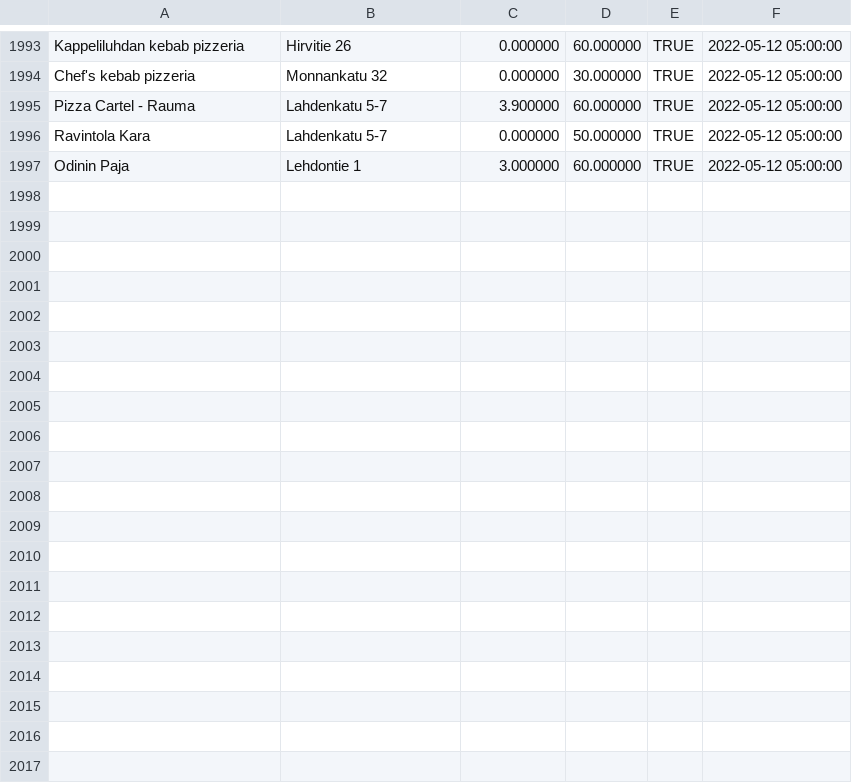
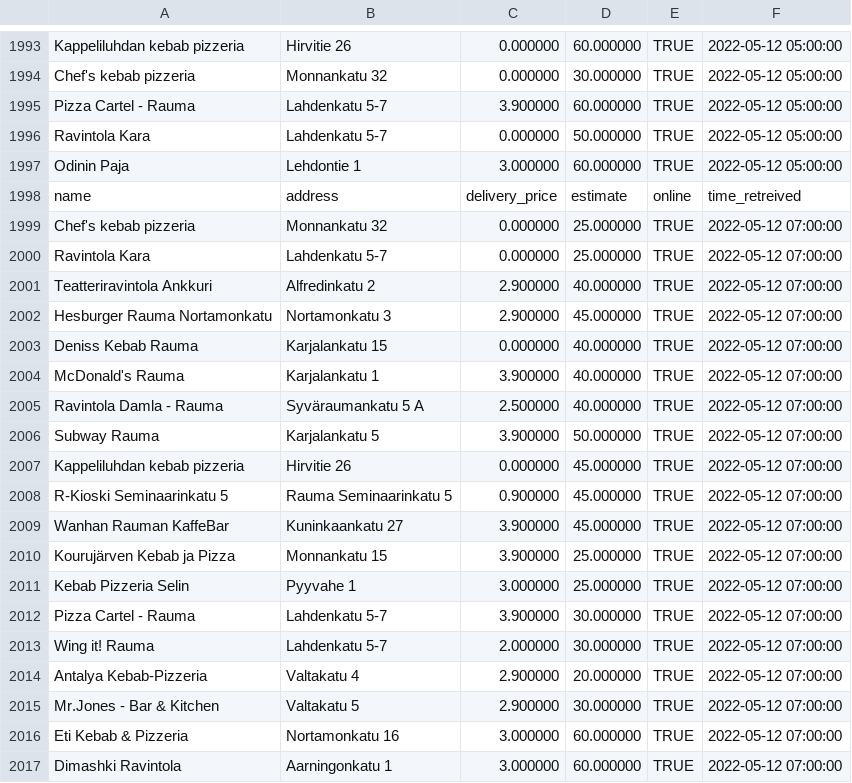
Before and after one commit to JoseEchave/rauma_delivery_comparison, a CSV file: output/foodora_data.csv, drawn as a sheet; only a part is shown, gaps mark what is left out; the diff covers the shown part only.

Commit message:
Add data for Thu May 12 07:30:17 UTC 2022

```diff
--- a/output/foodora_data.csv
+++ b/output/foodora_data.csv
@@ -1997 +1997,21 @@
 "Odinin Paja","Lehdontie 1","3.000000","60.000000","TRUE",2022-05-12 05:00:00
+"name","address","delivery_price","estimate","online","time_retreived"
+"Chef's kebab pizzeria","Monnankatu 32","0.000000","25.000000","TRUE",2022-05-12 07:00:00
+"Ravintola Kara","Lahdenkatu 5-7","0.000000","25.000000","TRUE",2022-05-12 07:00:00
+"Teatteriravintola Ankkuri","Alfredinkatu 2","2.900000","40.000000","TRUE",2022-05-12 07:00:00
+"Hesburger Rauma Nortamonkatu","Nortamonkatu 3","2.900000","45.000000","TRUE",2022-05-12 07:00:00
+"Deniss Kebab Rauma","Karjalankatu 15","0.000000","40.000000","TRUE",2022-05-12 07:00:00
+"McDonald's Rauma","Karjalankatu 1","3.900000","40.000000","TRUE",2022-05-12 07:00:00
+"Ravintola Damla - Rauma","Syväraumankatu 5 A","2.500000","40.000000","TRUE",2022-05-12 07:00:00
+"Subway Rauma","Karjalankatu 5","3.900000","50.000000","TRUE",2022-05-12 07:00:00
+"Kappeliluhdan kebab pizzeria","Hirvitie 26","0.000000","45.000000","TRUE",2022-05-12 07:00:00
+"R-Kioski Seminaarinkatu 5","Rauma Seminaarinkatu 5","0.900000","45.000000","TRUE",2022-05-12 07:00:00
+"Wanhan Rauman KaffeBar","Kuninkaankatu 27","3.900000","45.000000","TRUE",2022-05-12 07:00:00
+"Kourujärven Kebab ja Pizza","Monnankatu 15","3.900000","25.000000","TRUE",2022-05-12 07:00:00
+"Kebab Pizzeria Selin","Pyyvahe 1","3.000000","25.000000","TRUE",2022-05-12 07:00:00
+"Pizza Cartel - Rauma","Lahdenkatu 5-7","3.900000","30.000000","TRUE",2022-05-12 07:00:00
+"Wing it! Rauma","Lahdenkatu 5-7","2.000000","30.000000","TRUE",2022-05-12 07:00:00
+"Antalya Kebab-Pizzeria","Valtakatu 4","2.900000","20.000000","TRUE",2022-05-12 07:00:00
+"Mr.Jones - Bar & Kitchen","Valtakatu 5","2.900000","30.000000","TRUE",2022-05-12 07:00:00
+"Eti Kebab & Pizzeria","Nortamonkatu 16","3.000000","60.000000","TRUE",2022-05-12 07:00:00
+"Dimashki Ravintola","Aarningonkatu 1","3.000000","60.000000","TRUE",2022-05-12 07:00:00
```
Also changed, not shown: 10 added rows elsewhere in this file, output/wolt_data.csv.
